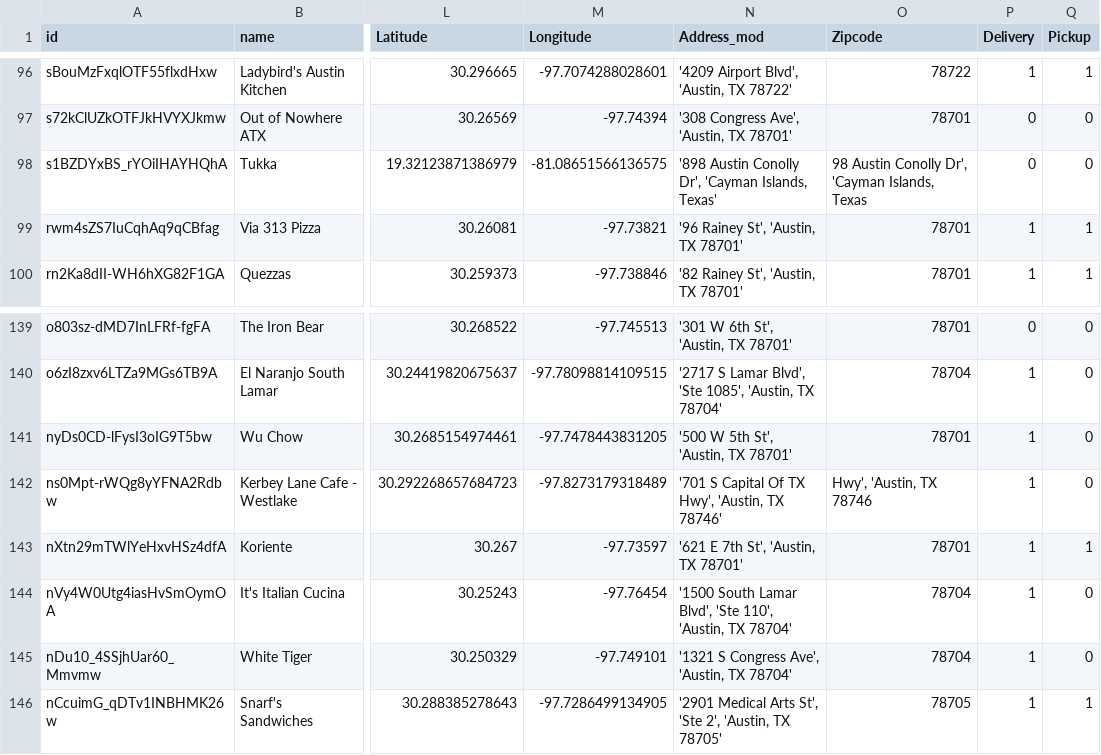
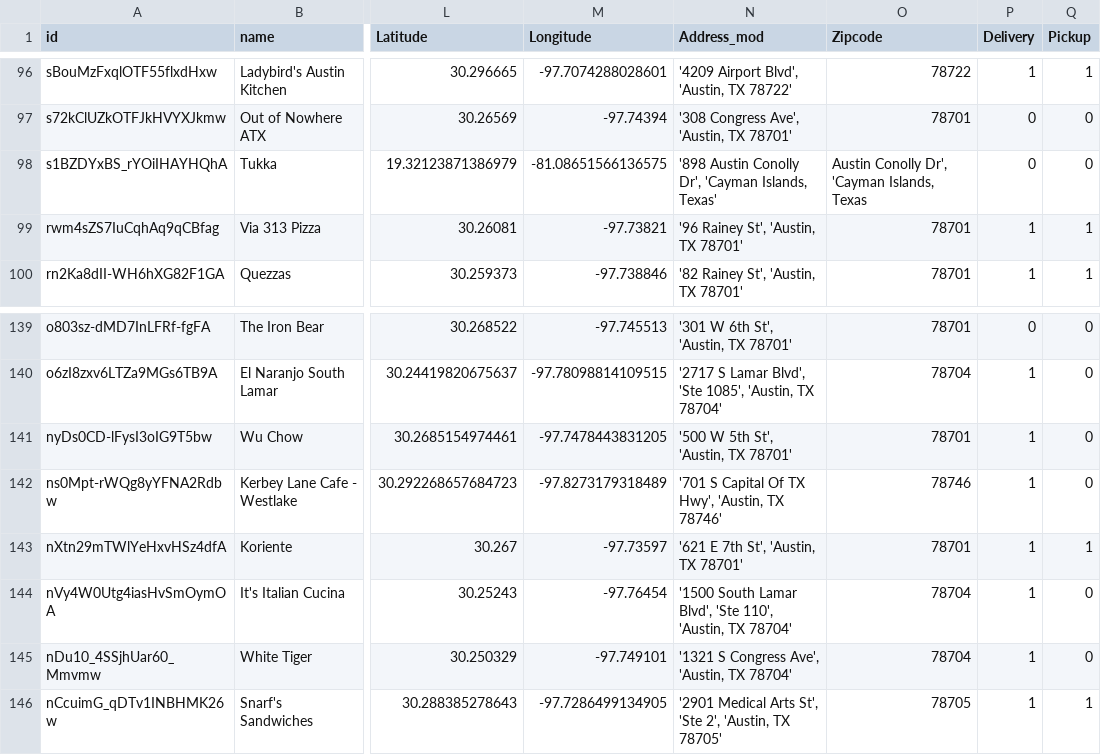
Before and after one commit to Mvellimana/Eco395m-Project_1, a CSV file: Yelp_API_Data_Cleaned.csv, drawn as a sheet; only a part is shown, gaps mark what is left out; the diff names each change by its address in the sheet, - before the commit and + after, or states it on an @@ line.

Commit message:
Add files via upload

```diff
--- a/Yelp_API_Data_Cleaned.csv
+++ b/Yelp_API_Data_Cleaned.csv
-O98 (Zipcode): 98 Austin Conolly Dr', 'Cayman Islands, Texas
+O98 (Zipcode): Austin Conolly Dr', 'Cayman Islands, Texas
-O142 (Zipcode): Hwy', 'Austin, TX 78746
+O142 (Zipcode): 78746
```
